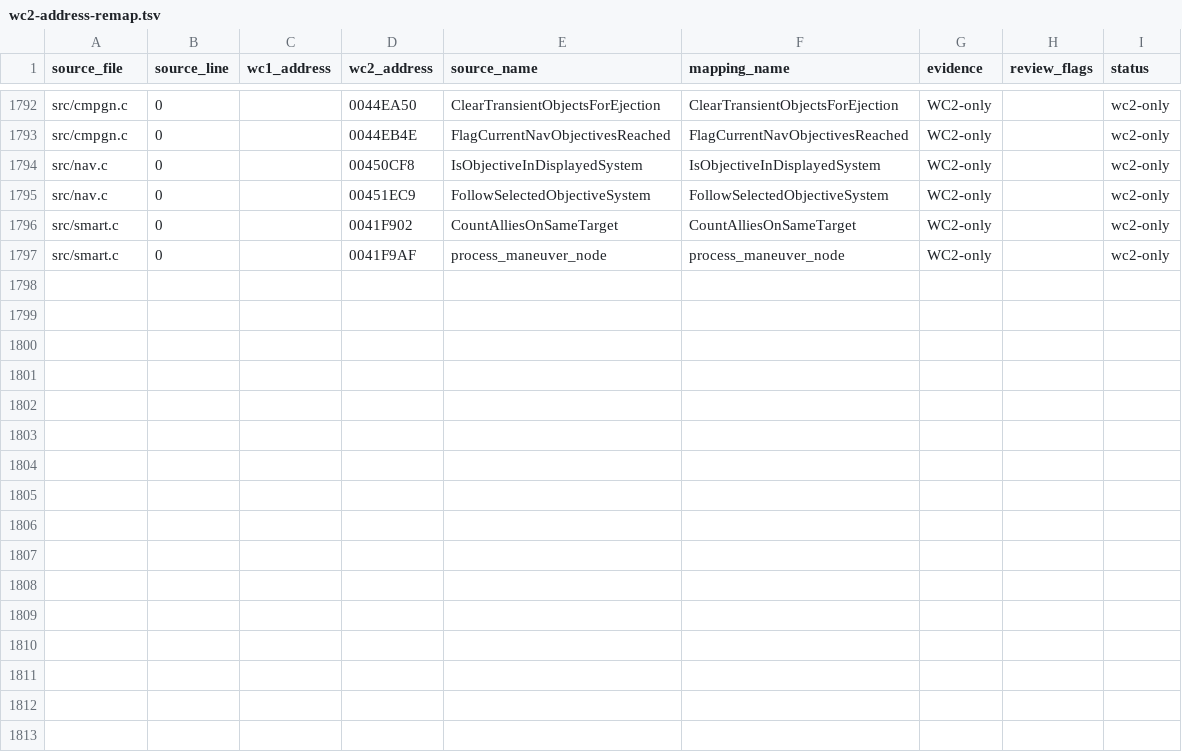
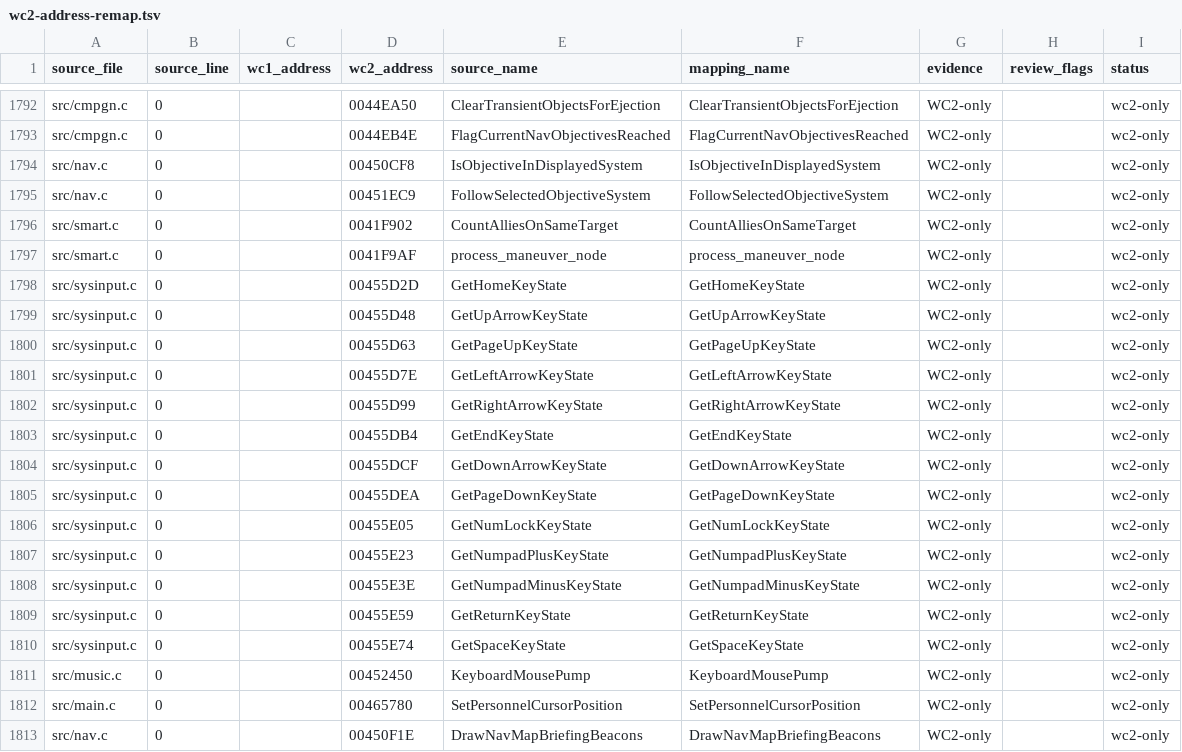
Before and after one commit to neuromancer/wc2-re, a TSV file: reports/wc2-address-remap.tsv, drawn as a sheet; only a part is shown, gaps mark what is left out; the diff names each change by its address in the sheet, - before the commit and + after, or states it on an @@ line.

```diff
--- a/reports/wc2-address-remap.tsv
+++ b/reports/wc2-address-remap.tsv
+row 1798: src/sysinput.c | 0 |  | 00455D2D | GetHomeKeyState | GetHomeKeyState | WC2-only |  | wc2-only
+row 1799: src/sysinput.c | 0 |  | 00455D48 | GetUpArrowKeyState | GetUpArrowKeyState | WC2-only |  | wc2-only
+row 1800: src/sysinput.c | 0 |  | 00455D63 | GetPageUpKeyState | GetPageUpKeyState | WC2-only |  | wc2-only
+row 1801: src/sysinput.c | 0 |  | 00455D7E | GetLeftArrowKeyState | GetLeftArrowKeyState | WC2-only |  | wc2-only
+row 1802: src/sysinput.c | 0 |  | 00455D99 | GetRightArrowKeyState | GetRightArrowKeyState | WC2-only |  | wc2-only
+row 1803: src/sysinput.c | 0 |  | 00455DB4 | GetEndKeyState | GetEndKeyState | WC2-only |  | wc2-only
+row 1804: src/sysinput.c | 0 |  | 00455DCF | GetDownArrowKeyState | GetDownArrowKeyState | WC2-only |  | wc2-only
+row 1805: src/sysinput.c | 0 |  | 00455DEA | GetPageDownKeyState | GetPageDownKeyState | WC2-only |  | wc2-only
+row 1806: src/sysinput.c | 0 |  | 00455E05 | GetNumLockKeyState | GetNumLockKeyState | WC2-only |  | wc2-only
+row 1807: src/sysinput.c | 0 |  | 00455E23 | GetNumpadPlusKeyState | GetNumpadPlusKeyState | WC2-only |  | wc2-only
+row 1808: src/sysinput.c | 0 |  | 00455E3E | GetNumpadMinusKeyState | GetNumpadMinusKeyState | WC2-only |  | wc2-only
+row 1809: src/sysinput.c | 0 |  | 00455E59 | GetReturnKeyState | GetReturnKeyState | WC2-only |  | wc2-only
+row 1810: src/sysinput.c | 0 |  | 00455E74 | GetSpaceKeyState | GetSpaceKeyState | WC2-only |  | wc2-only
+row 1811: src/music.c | 0 |  | 00452450 | KeyboardMousePump | KeyboardMousePump | WC2-only |  | wc2-only
+row 1812: src/main.c | 0 |  | 00465780 | SetPersonnelCursorPosition | SetPersonnelCursorPosition | WC2-only |  | wc2-only
+row 1813: src/nav.c | 0 |  | 00450F1E | DrawNavMapBriefingBeacons | DrawNavMapBriefingBeacons | WC2-only |  | wc2-only
```
Also changed, not shown: 9 other files.
